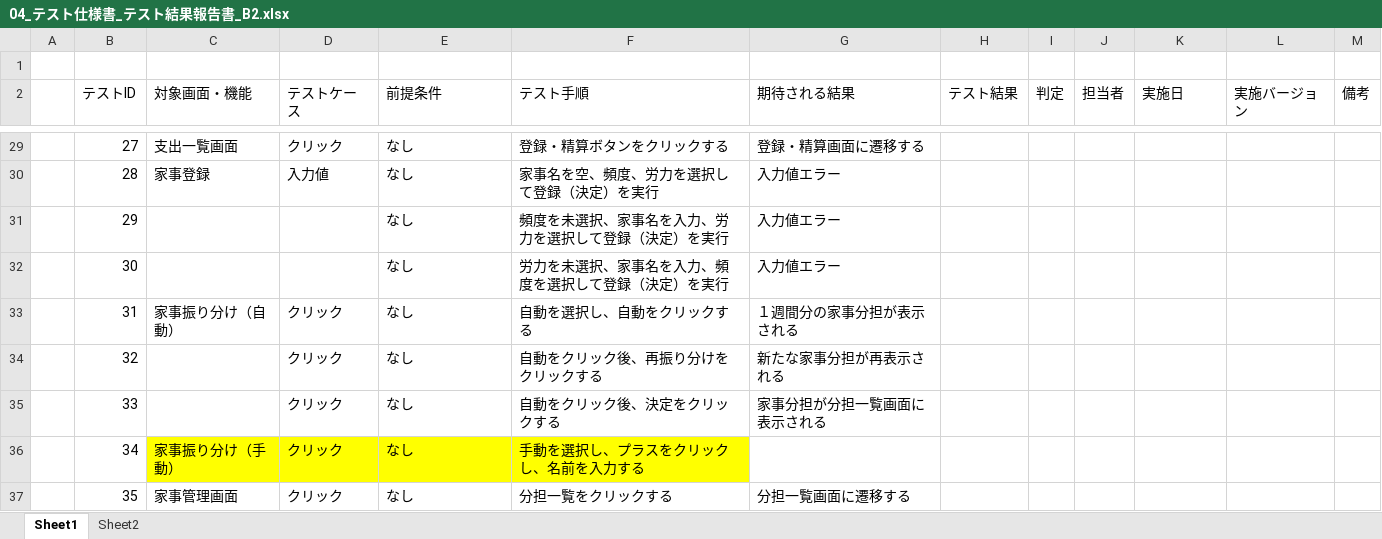
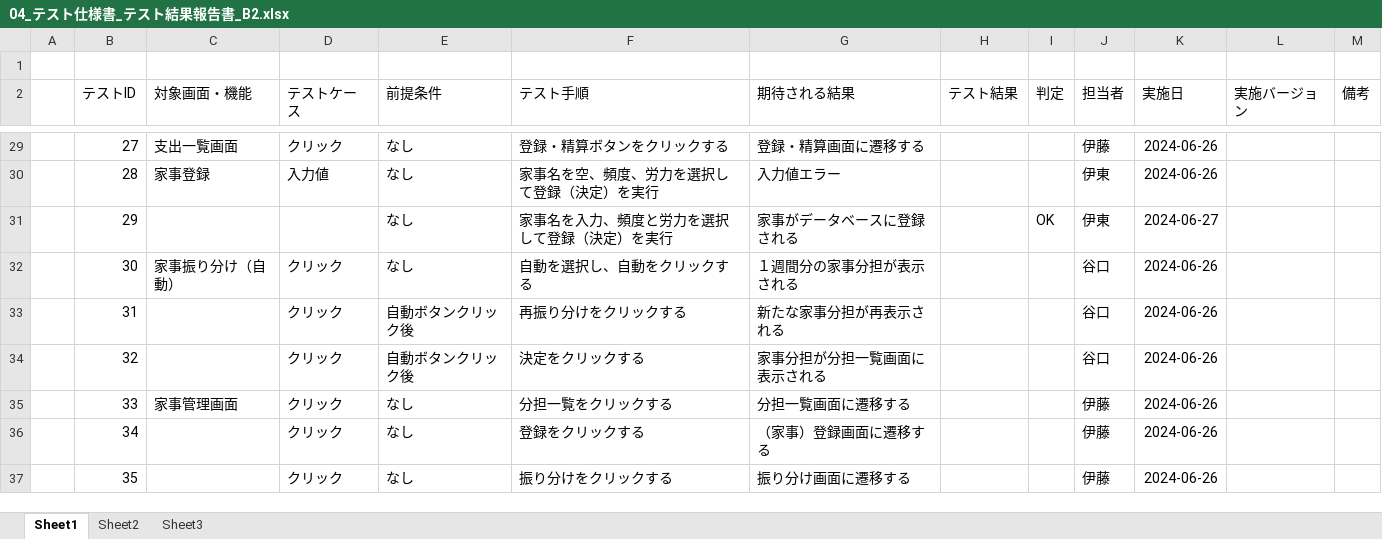
Before and after one commit to plusdojo2024/B2, an Excel workbook: doc/04_テスト/04_テスト仕様書_テスト結果報告書_B2.xlsx, sheet Sheet1, drawn as a sheet; only a part is shown, gaps mark what is left out; values as stored, in another font and other column widths than the file's, no borders; the diff covers the shown part only; the diff names each change by its address in the sheet, - before the commit and + after, or states it on an @@ line.

```diff
--- a/doc/04_テスト/04_テスト仕様書_テスト結果報告書_B2.xlsx (sheet Sheet1)
+++ b/doc/04_テスト/04_テスト仕様書_テスト結果報告書_B2.xlsx (sheet Sheet1)
+sheet tab: Sheet3
-J29 (担当者): (empty)
+J29 (担当者): 伊藤
-K29:K30 (実施日): (empty)
+K29:K30 (実施日): 2024-06-26
-J30:J31 (担当者): (empty)
+J30:J31 (担当者): 伊東
-F31 (テスト手順): 頻度を未選択、家事名を入力、労力を選択して登録（決定）を実行
+F31 (テスト手順): 家事名を入力、頻度と労力を選択して登録（決定）を実行
-G31 (期待される結果): 入力値エラー
+G31 (期待される結果): 家事がデータベースに登録される
-I31 (判定): (empty)
+I31 (判定): OK
-K31 (実施日): (empty)
+K31 (実施日): 2024-06-27
-C32 (対象画面・機能): (empty)
+C32 (対象画面・機能): 家事振り分け（自動）
-D32 (テストケース): (empty)
+D32 (テストケース): クリック
-F32 (テスト手順): 労力を未選択、家事名を入力、頻度を選択して登録（決定）を実行
+F32 (テスト手順): 自動を選択し、自動をクリックする
-G32 (期待される結果): 入力値エラー
+G32 (期待される結果): １週間分の家事分担が表示される
-J32:J34 (担当者): (empty)
+J32:J34 (担当者): 谷口
-K32:K37 (実施日): (empty)
+K32:K37 (実施日): 2024-06-26
-C33 (対象画面・機能): 家事振り分け（自動）
+C33 (対象画面・機能): (empty)
-E33:E34 (前提条件): なし
+E33:E34 (前提条件): 自動ボタンクリック後
-F33 (テスト手順): 自動を選択し、自動をクリックする
+F33 (テスト手順): 再振り分けをクリックする
-G33 (期待される結果): １週間分の家事分担が表示される
+G33 (期待される結果): 新たな家事分担が再表示される
-F34 (テスト手順): 自動をクリック後、再振り分けをクリックする
+F34 (テスト手順): 決定をクリックする
-G34 (期待される結果): 新たな家事分担が再表示される
+G34 (期待される結果): 家事分担が分担一覧画面に表示される
-C35 (対象画面・機能): (empty)
+C35 (対象画面・機能): 家事管理画面
-F35 (テスト手順): 自動をクリック後、決定をクリックする
+F35 (テスト手順): 分担一覧をクリックする
-G35 (期待される結果): 家事分担が分担一覧画面に表示される
+G35 (期待される結果): 分担一覧画面に遷移する
-J35:J37 (担当者): (empty)
+J35:J37 (担当者): 伊藤
-C36 (対象画面・機能): 家事振り分け（手動）
+C36 (対象画面・機能): (empty)
-C36:F36 fill: #FFFF00
+C36:F36 fill: none
-F36 (テスト手順): 手動を選択し、プラスをクリックし、名前を入力する
+F36 (テスト手順): 登録をクリックする
-G36 (期待される結果): (empty)
+G36 (期待される結果): （家事）登録画面に遷移する
-C37 (対象画面・機能): 家事管理画面
+C37 (対象画面・機能): (empty)
-F37 (テスト手順): 分担一覧をクリックする
+F37 (テスト手順): 振り分けをクリックする
-G37 (期待される結果): 分担一覧画面に遷移する
+G37 (期待される結果): 振り分け画面に遷移する
```
Also changed, not shown: 3 removed rows and 145 edited cells elsewhere in this sheet.
